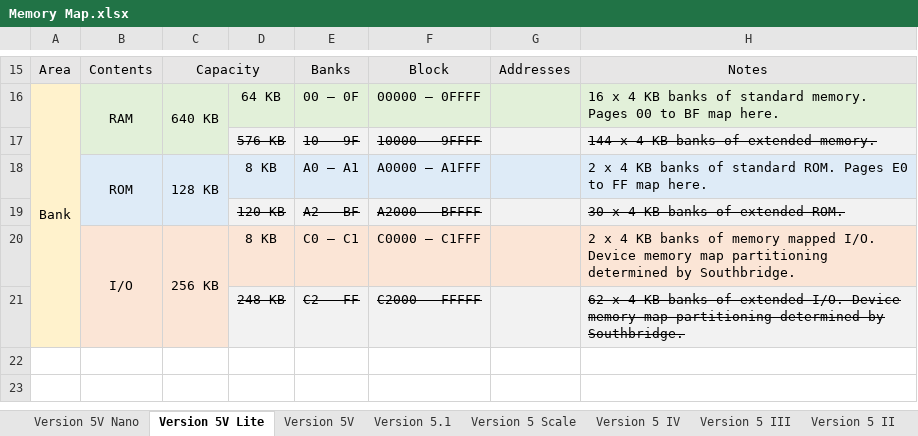
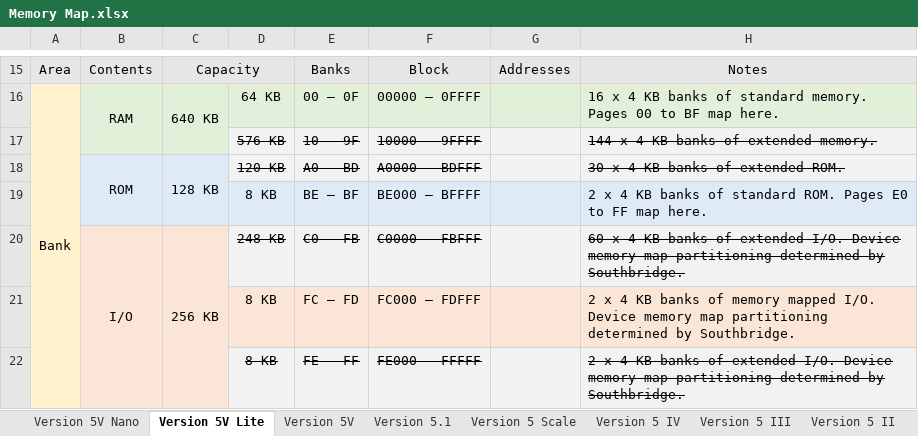
Before and after one commit to Julesc013/abacus-2, an Excel workbook: hardware/memory/Memory Map.xlsx, sheet Version 5V Lite, drawn as a sheet; only a part is shown, gaps mark what is left out; values as stored, in another font and other column widths than the file's, no borders; removed rows and columns are numbered as before the commit, all else as after; the diff names each change by its address in the sheet, - before the commit and + after, or states it on an @@ line.

```diff
--- a/hardware/memory/Memory Map.xlsx (sheet Version 5V Lite)
+++ b/hardware/memory/Memory Map.xlsx (sheet Version 5V Lite)
-D18: 8 KB
+D18: 120 KB
-D18:F18 strikethrough: off
+D18:F18 strikethrough: on
-E18: A0 – A1
+E18: A0 – BD
-F18: A0000 – A1FFF
+F18: A0000 – BDFFF
-H18: 2 x 4 KB banks of standard ROM. Pages E0 to FF map here.
+H18: 30 x 4 KB banks of extended ROM.
-H18 strikethrough: off
+H18 strikethrough: on
-row 19:  |  |  | 120 KB | A2 – BF | A2000 – BFFFF |  | 30 x 4 KB banks of extended ROM.
+row 19:  |  |  | 8 KB | BE – BF | BE000 – BFFFF |  | 2 x 4 KB banks of standard ROM. Pages E0 to FF map here.
-D20: 8 KB
+D20: 248 KB
-D20:F20 strikethrough: off
+D20:F20 strikethrough: on
-D20:H20 fill: #FBE5D6
+D20:H20 fill: #F2F2F2
-E20: C0 – C1
+E20: C0 – FB
-F20: C0000 – C1FFF
+F20: C0000 – FBFFF
-H20: 2 x 4 KB banks of memory mapped I/O. Device…
+H20: 60 x 4 KB banks of extended I/O. Device…
-H20 strikethrough: off
+H20 strikethrough: on
-D21: 248 KB
+D21: 8 KB
-D21:H21 fill: #F2F2F2
+D21:H21 fill: #FBE5D6
-D21:F21 strikethrough: on
+D21:F21 strikethrough: off
-E21: C2 – FF
+E21: FC – FD
-F21: C2000 – FFFFF
+F21: FC000 – FDFFF
-H21: 62 x 4 KB banks of extended I/O. Device…
+H21: 2 x 4 KB banks of memory mapped I/O. Device…
-H21 strikethrough: on
+H21 strikethrough: off
+row 22:  |  |  | 8 KB | FE – FF | FE000 – FFFFF |  | 2 x 4 KB banks of extended I/O. Device memory map partitioning determined by Southbridge.
```
Also changed, not shown: sheet Version 5V Nano, sheet Version 5V.
